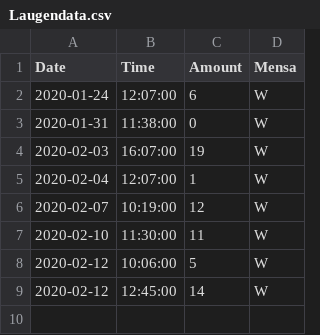
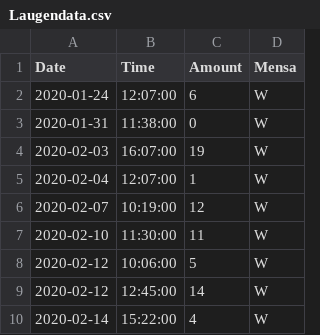
Before and after one commit to GratzR/laugen_index, a CSV file: Laugendata.csv, drawn as a sheet; the diff names each change by its address in the sheet, - before the commit and + after, or states it on an @@ line.

Commit message:
Update Laugendata.csv

```diff
--- a/Laugendata.csv
+++ b/Laugendata.csv
+row 10: 2020-02-14 | 15:22:00 | 4 | W
```
